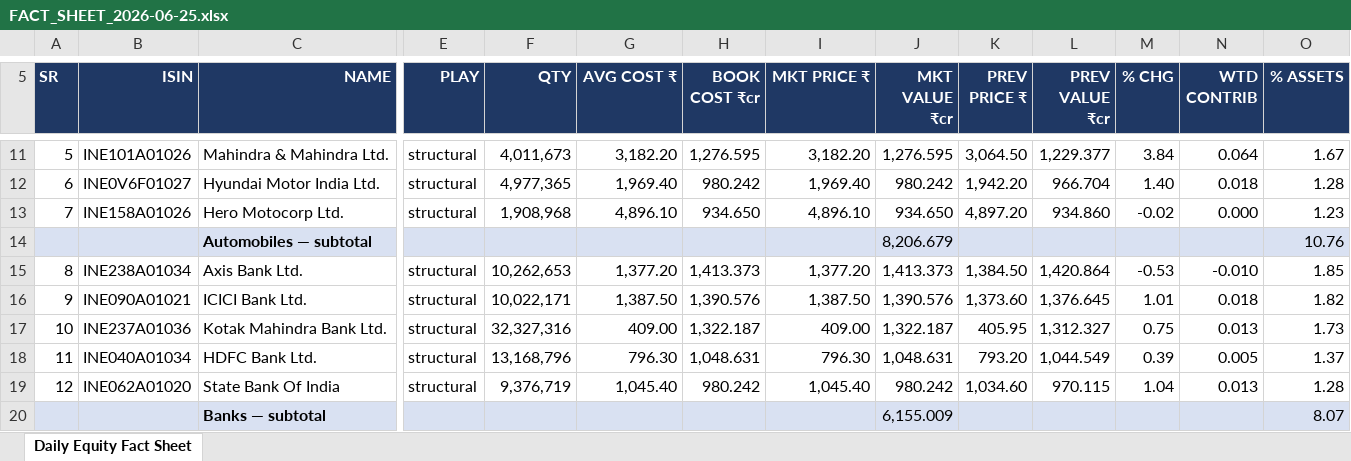
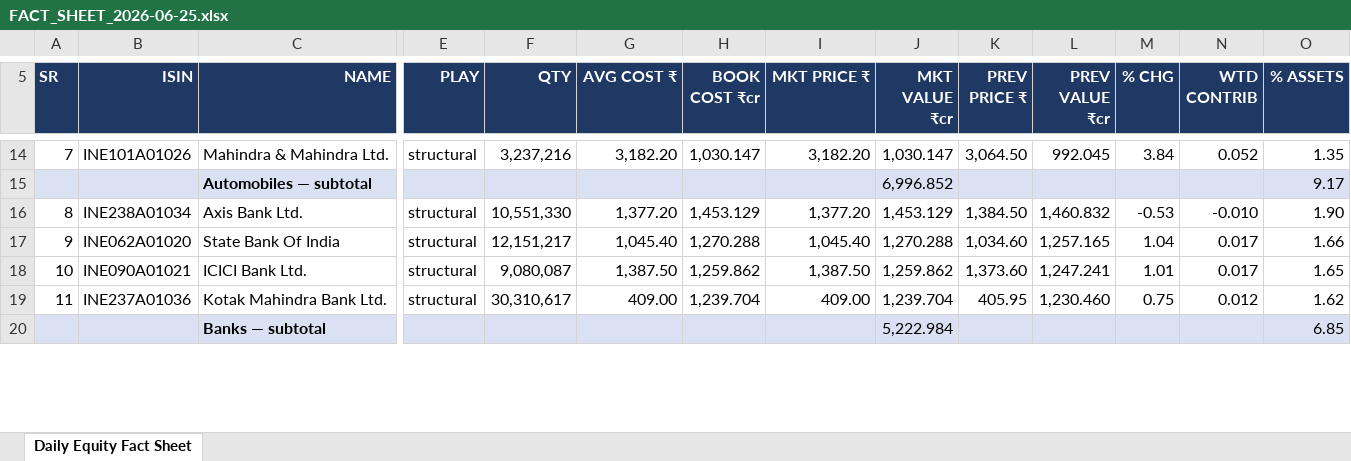
Before and after one commit to kartiksngh/vistas-codebase, an Excel workbook: amc_book/ICICI Prudential Mutual Fund/ICICI Pru Large Cap Fund _G_/FACT_SHEET_2026-06-25.xlsx, sheet Daily Equity Fact Sheet, drawn as a sheet; only a part is shown, gaps mark what is left out; values as stored, in another font and other column widths than the file's, no borders; removed rows and columns are numbered as before the commit, all else as after; rows hold the shown columns only; the diff covers the shown part only; the diff names each change by its address in the sheet, - before the commit and + after, or states it on an @@ line.

```diff
--- a/amc_book/ICICI Prudential Mutual Fund/ICICI Pru Large Cap Fund _G_/FACT_SHEET_2026-06-25.xlsx (sheet Daily Equity Fact Sheet)
+++ b/amc_book/ICICI Prudential Mutual Fund/ICICI Pru Large Cap Fund _G_/FACT_SHEET_2026-06-25.xlsx (sheet Daily Equity Fact Sheet)
@@ column A (SR) renumbered between rows 10 and 83 @@
-F14 (QTY): 4,011,673
+F14 (QTY): 3,237,216
-H14 (BOOK COST ₹cr): 1,276.595
+H14 (BOOK COST ₹cr): 1,030.147
-J14 (MKT VALUE ₹cr): 1,276.595
+J14 (MKT VALUE ₹cr): 1,030.147
-L14 (PREV VALUE ₹cr): 1,229.377
+L14 (PREV VALUE ₹cr): 992.045
-N14 (WTD CONTRIB): 0.064
+N14 (WTD CONTRIB): 0.052
-O14 (% ASSETS): 1.67
+O14 (% ASSETS): 1.35
-row 12: 6 | INE0V6F01027 | Hyundai Motor India Ltd. | structural | 4,977,365 | 1,969.40 | 980.242 | 1,969.40 | 980.242 | 1,942.20 | 966.704 | 1.40 | 0.018 | 1.28
-row 13: 7 | INE158A01026 | Hero Motocorp Ltd. | structural | 1,908,968 | 4,896.10 | 934.650 | 4,896.10 | 934.650 | 4,897.20 | 934.860 | -0.02 | 0.000 | 1.23
-J15 (MKT VALUE ₹cr): 8,206.679
+J15 (MKT VALUE ₹cr): 6,996.852
-O15 (% ASSETS): 10.76
+O15 (% ASSETS): 9.17
-F16 (QTY): 10,262,653
+F16 (QTY): 10,551,330
-H16 (BOOK COST ₹cr): 1,413.373
+H16 (BOOK COST ₹cr): 1,453.129
-J16 (MKT VALUE ₹cr): 1,413.373
+J16 (MKT VALUE ₹cr): 1,453.129
-L16 (PREV VALUE ₹cr): 1,420.864
+L16 (PREV VALUE ₹cr): 1,460.832
-O16 (% ASSETS): 1.85
+O16 (% ASSETS): 1.90
+row 17: 9 | INE062A01020 | State Bank Of India | structural | 12,151,217 | 1,045.40 | 1,270.288 | 1,045.40 | 1,270.288 | 1,034.60 | 1,257.165 | 1.04 | 0.017 | 1.66
-F18 (QTY): 10,022,171
+F18 (QTY): 9,080,087
-H18 (BOOK COST ₹cr): 1,390.576
+H18 (BOOK COST ₹cr): 1,259.862
-J18 (MKT VALUE ₹cr): 1,390.576
+J18 (MKT VALUE ₹cr): 1,259.862
-L18 (PREV VALUE ₹cr): 1,376.645
+L18 (PREV VALUE ₹cr): 1,247.241
-N18 (WTD CONTRIB): 0.018
+N18 (WTD CONTRIB): 0.017
-O18 (% ASSETS): 1.82
+O18 (% ASSETS): 1.65
-F19 (QTY): 32,327,316
+F19 (QTY): 30,310,617
-H19 (BOOK COST ₹cr): 1,322.187
+H19 (BOOK COST ₹cr): 1,239.704
-J19 (MKT VALUE ₹cr): 1,322.187
+J19 (MKT VALUE ₹cr): 1,239.704
-L19 (PREV VALUE ₹cr): 1,312.327
+L19 (PREV VALUE ₹cr): 1,230.460
-N19 (WTD CONTRIB): 0.013
+N19 (WTD CONTRIB): 0.012
-O19 (% ASSETS): 1.73
+O19 (% ASSETS): 1.62
-row 18: 11 | INE040A01034 | HDFC Bank Ltd. | structural | 13,168,796 | 796.30 | 1,048.631 | 796.30 | 1,048.631 | 793.20 | 1,044.549 | 0.39 | 0.005 | 1.37
-row 19: 12 | INE062A01020 | State Bank Of India | structural | 9,376,719 | 1,045.40 | 980.242 | 1,045.40 | 980.242 | 1,034.60 | 970.115 | 1.04 | 0.013 | 1.28
-J20 (MKT VALUE ₹cr): 6,155.009
+J20 (MKT VALUE ₹cr): 5,222.984
-O20 (% ASSETS): 8.07
+O20 (% ASSETS): 6.85
```
Also changed, not shown: 19 added rows, 13 removed rows and 220 edited cells elsewhere in this sheet, amc_book/Aditya Birla Sun Life Mutual Fund/Aditya Birla SL Flexi Cap Fund _G_/FACT_SHEET_2026-06-25.xlsx, amc_book/Quant Mutual Fund/Quant Small Cap Fund - _G_/FACT_SHEET_2026-06-25.xlsx, 52 other files.
